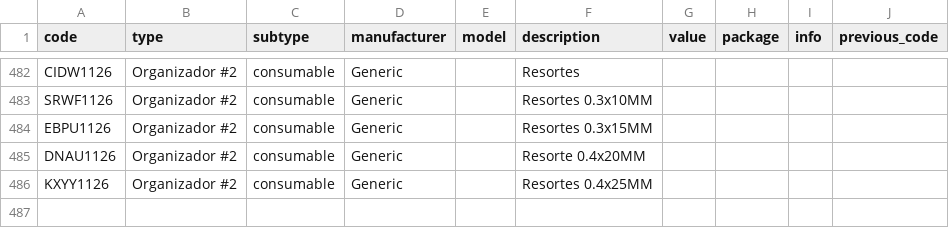
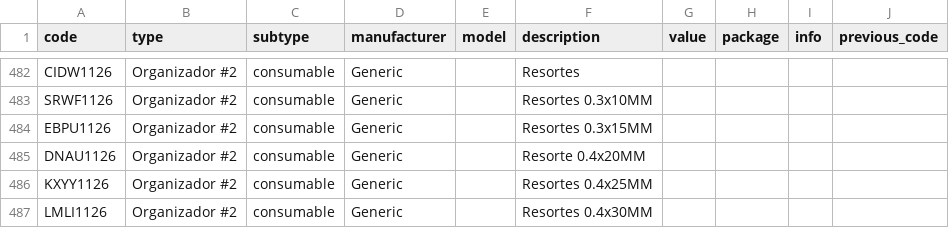
Before and after one commit to DeltaLabo/inventory, a CSV file: data/details.csv, drawn as a sheet; only a part is shown, gaps mark what is left out; the diff names each change by its address in the sheet, - before the commit and + after, or states it on an @@ line.

Commit message:
Save inventory addition ba66422613d14e44872683d7fda719f8: LMLI1126

```diff
--- a/data/details.csv
+++ b/data/details.csv
+row 487: LMLI1126 | Organizador #2 | consumable | Generic |  | Resortes 0.4x30MM
```
Also changed, not shown: data/locations.csv, 1 other file.
